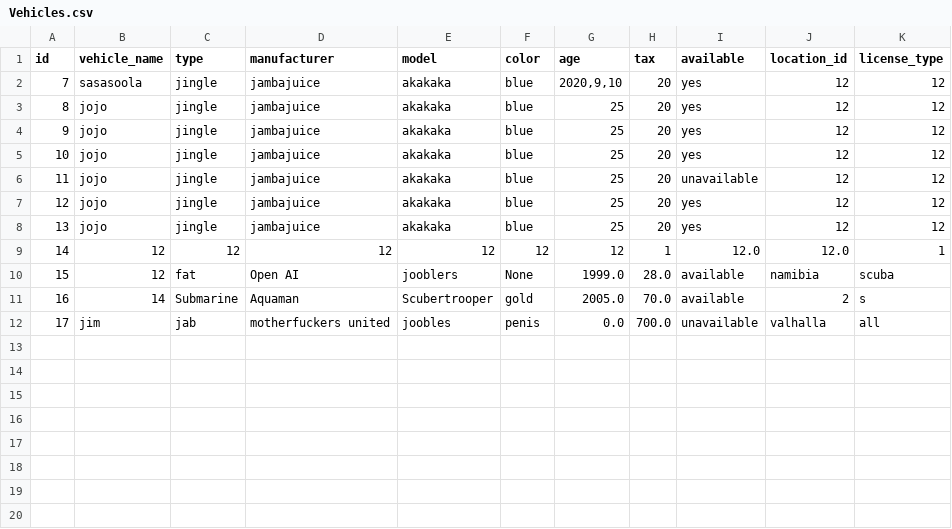
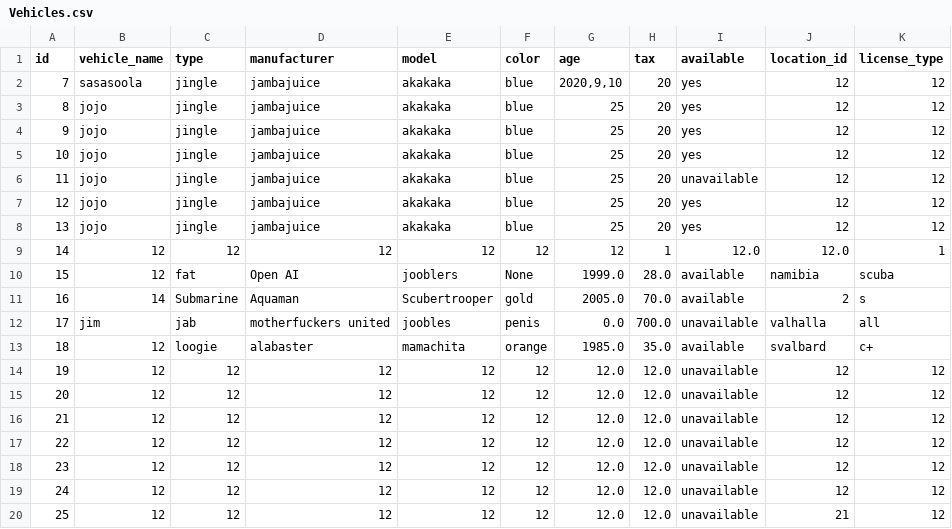
Before and after one commit to arnort20/ChuckNorris, a CSV file: Data_files/Vehicles.csv, drawn as a sheet.

```diff
--- a/Data_files/Vehicles.csv
+++ b/Data_files/Vehicles.csv
@@ -12 +12,9 @@ id,vehicle_name,type,manufacturer,model,color,age,tax,available,location_id,lice
 17,jim,jab,motherfuckers united,joobles,penis,0.0,700.0,unavailable,valhalla,all
+18,12,loogie,alabaster,mamachita,orange,1985.0,35.0,available,svalbard,c+
+19,12,12,12,12,12,12.0,12.0,unavailable,12,12
+20,12,12,12,12,12,12.0,12.0,unavailable,12,12
+21,12,12,12,12,12,12.0,12.0,unavailable,12,12
+22,12,12,12,12,12,12.0,12.0,unavailable,12,12
+23,12,12,12,12,12,12.0,12.0,unavailable,12,12
+24,12,12,12,12,12,12.0,12.0,unavailable,12,12
+25,12,12,12,12,12,12.0,12.0,unavailable,21,12
```
Also changed, not shown: 3 other files.
